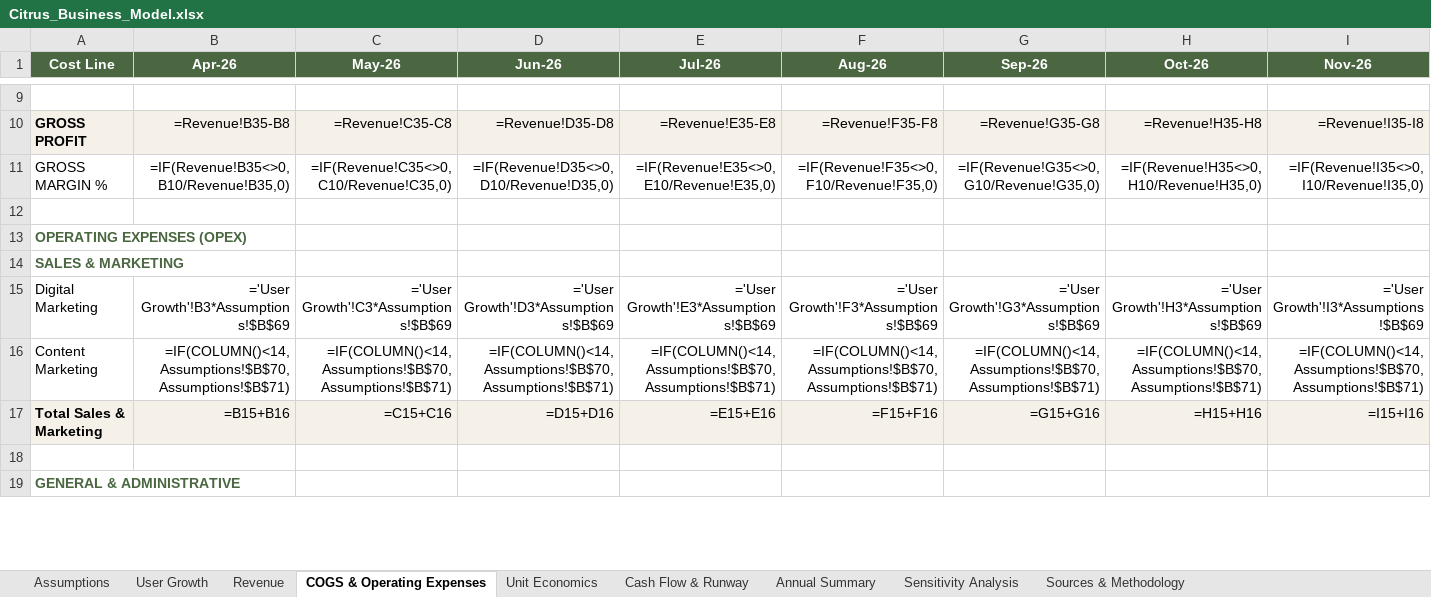
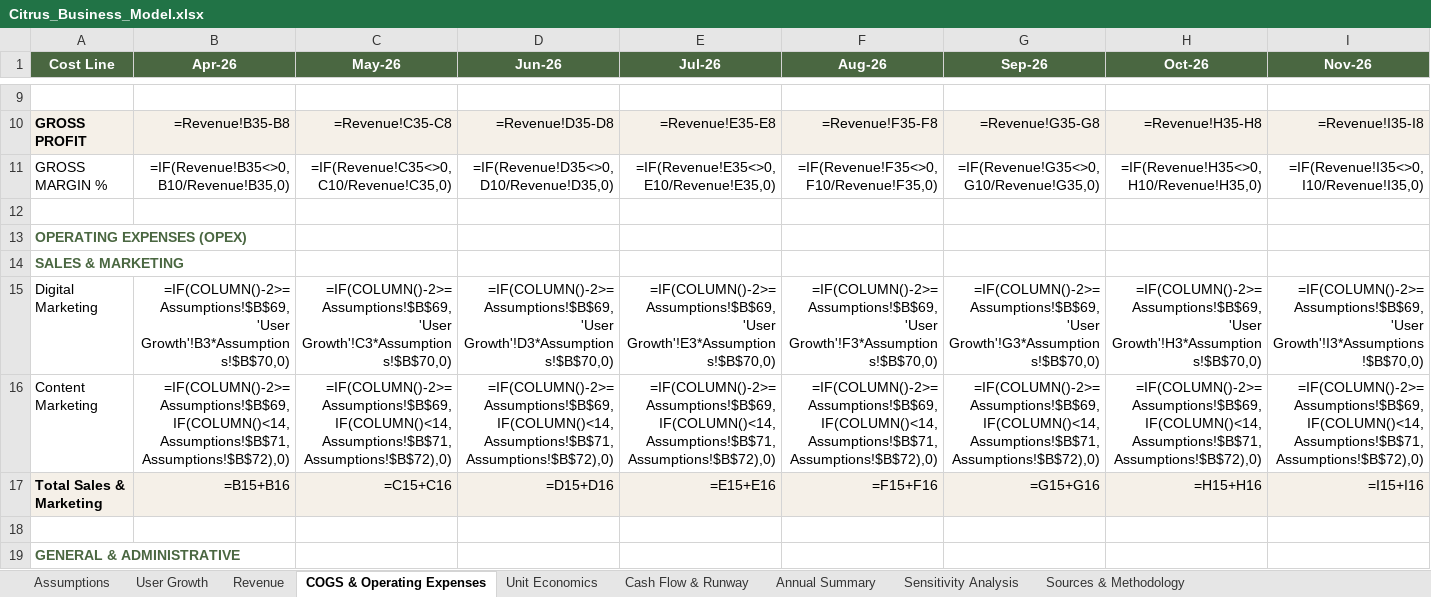
Before and after one commit to Gstormsfh/citrus-league-storm-main, an Excel workbook: docs/Citrus_Business_Model.xlsx, sheet COGS & Operating Expenses, drawn as a sheet; only a part is shown, gaps mark what is left out; values as stored, in another font and other column widths than the file's, no borders; formulas without a stored value are shown as written; conditional formats not drawn; the diff covers the shown part only; the diff names each change by its address in the sheet, - before the commit and + after, or states it on an @@ line.

```diff
--- a/docs/Citrus_Business_Model.xlsx (sheet COGS & Operating Expenses)
+++ b/docs/Citrus_Business_Model.xlsx (sheet COGS & Operating Expenses)
-B15 (Apr-26): ='User Growth'!B3*Assumptions!$B$69
+B15 (Apr-26): =IF(COLUMN()-2>=Assumptions!$B$69,'User Growth'!B3*Assumptions!$B$70,0)
-C15 (May-26): ='User Growth'!C3*Assumptions!$B$69
+C15 (May-26): =IF(COLUMN()-2>=Assumptions!$B$69,'User Growth'!C3*Assumptions!$B$70,0)
-D15 (Jun-26): ='User Growth'!D3*Assumptions!$B$69
+D15 (Jun-26): =IF(COLUMN()-2>=Assumptions!$B$69,'User Growth'!D3*Assumptions!$B$70,0)
-E15 (Jul-26): ='User Growth'!E3*Assumptions!$B$69
+E15 (Jul-26): =IF(COLUMN()-2>=Assumptions!$B$69,'User Growth'!E3*Assumptions!$B$70,0)
-F15 (Aug-26): ='User Growth'!F3*Assumptions!$B$69
+F15 (Aug-26): =IF(COLUMN()-2>=Assumptions!$B$69,'User Growth'!F3*Assumptions!$B$70,0)
-G15 (Sep-26): ='User Growth'!G3*Assumptions!$B$69
+G15 (Sep-26): =IF(COLUMN()-2>=Assumptions!$B$69,'User Growth'!G3*Assumptions!$B$70,0)
-H15 (Oct-26): ='User Growth'!H3*Assumptions!$B$69
+H15 (Oct-26): =IF(COLUMN()-2>=Assumptions!$B$69,'User Growth'!H3*Assumptions!$B$70,0)
-I15 (Nov-26): ='User Growth'!I3*Assumptions!$B$69
+I15 (Nov-26): =IF(COLUMN()-2>=Assumptions!$B$69,'User Growth'!I3*Assumptions!$B$70,0)
-B16 (Apr-26): =IF(COLUMN()<14,Assumptions!$B$70,Assumptions!$B$71)
+B16 (Apr-26): =IF(COLUMN()-2>=Assumptions!$B$69,IF(COLUMN()<14,Assumptions!$B$71,Assumptions!$B$72),0)
-C16 (May-26): =IF(COLUMN()<14,Assumptions!$B$70,Assumptions!$B$71)
+C16 (May-26): =IF(COLUMN()-2>=Assumptions!$B$69,IF(COLUMN()<14,Assumptions!$B$71,Assumptions!$B$72),0)
-D16 (Jun-26): =IF(COLUMN()<14,Assumptions!$B$70,Assumptions!$B$71)
+D16 (Jun-26): =IF(COLUMN()-2>=Assumptions!$B$69,IF(COLUMN()<14,Assumptions!$B$71,Assumptions!$B$72),0)
-E16 (Jul-26): =IF(COLUMN()<14,Assumptions!$B$70,Assumptions!$B$71)
+E16 (Jul-26): =IF(COLUMN()-2>=Assumptions!$B$69,IF(COLUMN()<14,Assumptions!$B$71,Assumptions!$B$72),0)
-F16 (Aug-26): =IF(COLUMN()<14,Assumptions!$B$70,Assumptions!$B$71)
+F16 (Aug-26): =IF(COLUMN()-2>=Assumptions!$B$69,IF(COLUMN()<14,Assumptions!$B$71,Assumptions!$B$72),0)
-G16 (Sep-26): =IF(COLUMN()<14,Assumptions!$B$70,Assumptions!$B$71)
+G16 (Sep-26): =IF(COLUMN()-2>=Assumptions!$B$69,IF(COLUMN()<14,Assumptions!$B$71,Assumptions!$B$72),0)
-H16 (Oct-26): =IF(COLUMN()<14,Assumptions!$B$70,Assumptions!$B$71)
+H16 (Oct-26): =IF(COLUMN()-2>=Assumptions!$B$69,IF(COLUMN()<14,Assumptions!$B$71,Assumptions!$B$72),0)
-I16 (Nov-26): =IF(COLUMN()<14,Assumptions!$B$70,Assumptions!$B$71)
+I16 (Nov-26): =IF(COLUMN()-2>=Assumptions!$B$69,IF(COLUMN()<14,Assumptions!$B$71,Assumptions!$B$72),0)
```
Also changed, not shown: 1 added row and 225 edited cells elsewhere in this sheet, sheet Assumptions, sheet Cash Flow & Runway, sheet User Growth, sheet Sources & Methodology, sheet Annual Summary, 1 other file.
